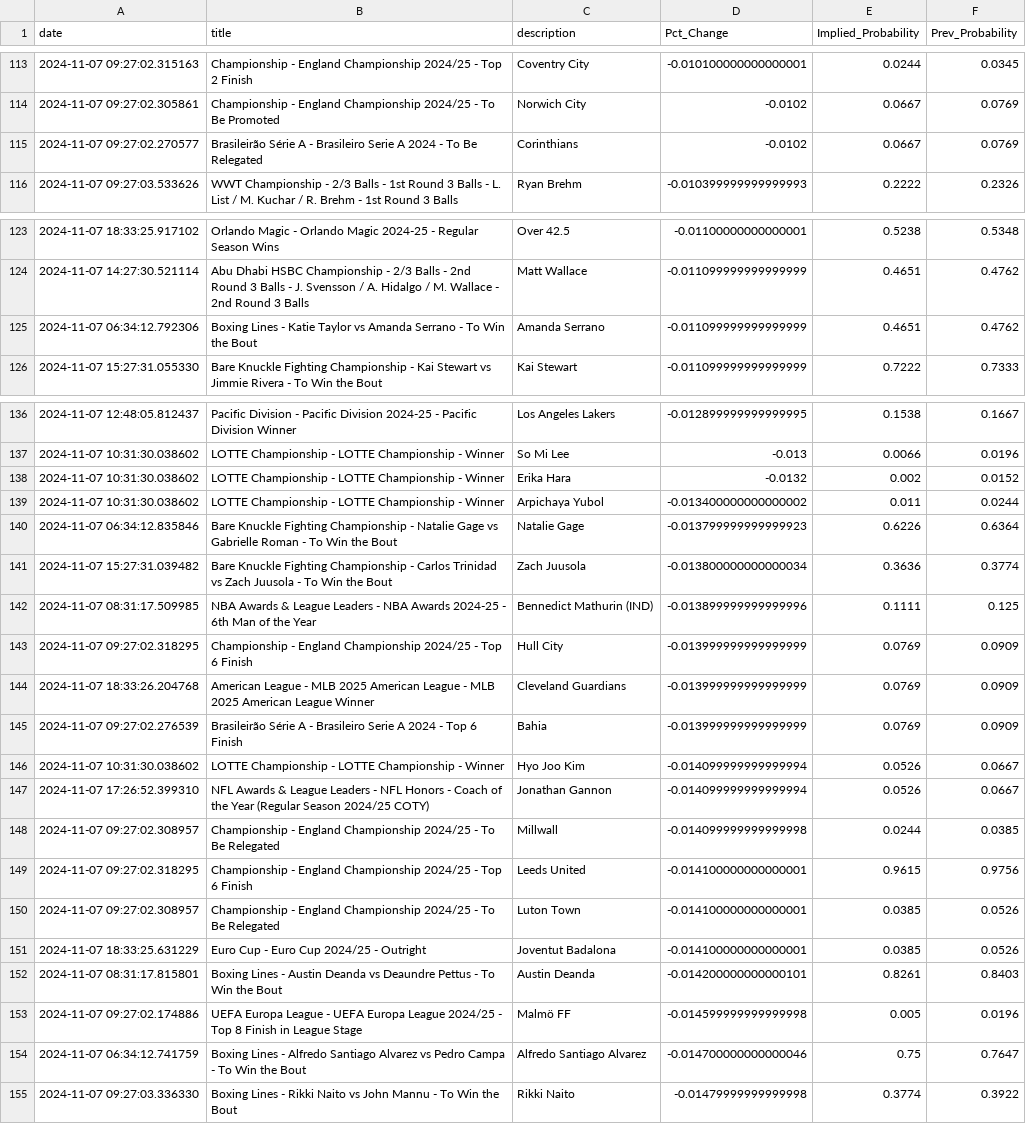
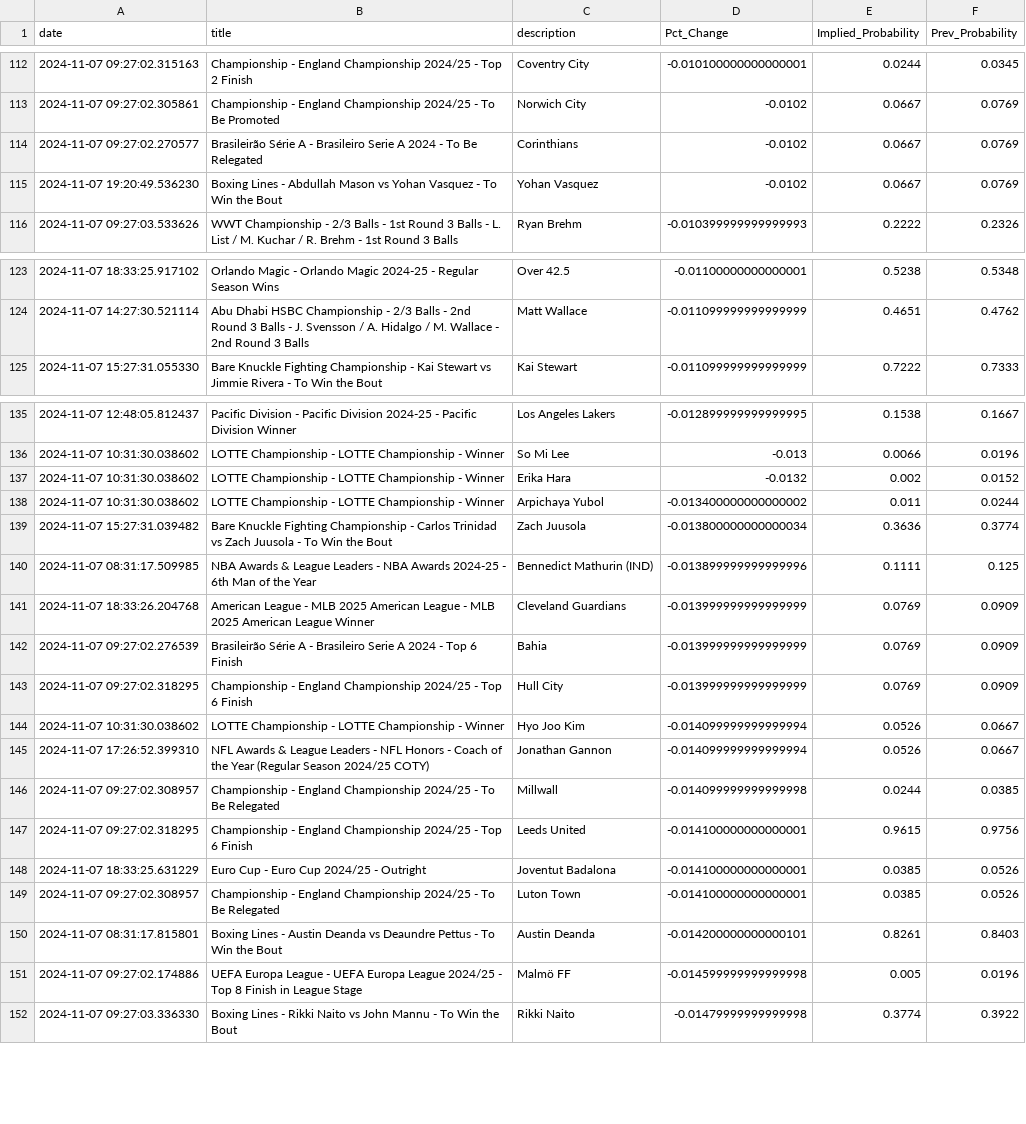
Before and after one commit to aaroncolesmith/data_load, a CSV file: data/bovada_scatter.csv, drawn as a sheet; only a part is shown, gaps mark what is left out; the diff covers the shown part only.

Commit message:
Update data

```diff
--- a/data/bovada_scatter.csv
+++ b/data/bovada_scatter.csv
@@ -115,2 +114,3 @@ date,title,description,Pct_Change,Implied_Probability,Prev_Probability
 2024-11-07 09:27:02.270577,Brasileirão Série A - Brasileiro Serie A 2024 - To Be Relegated,Corinthians,-0.0102,0.0667,0.0769
+2024-11-07 19:20:49.536230,Boxing Lines - Abdullah Mason vs Yohan Vasquez - To Win the Bout,Yohan Vasquez,-0.0102,0.0667,0.0769
 2024-11-07 09:27:03.533626,WWT Championship - 2/3 Balls - 1st Round 3 Balls - L. List / M. Kuchar / R. Brehm - 1st Round 3 Balls,Ryan Brehm,-0.010399999999999993,0.2222,0.2326
@@ -124,3 +124,2 @@ date,title,description,Pct_Change,Implied_Probability,Prev_Probability
 2024-11-07 14:27:30.521114,Abu Dhabi HSBC Championship - 2/3 Balls - 2nd Round 3 Balls - J. Svensson / A. Hidalgo / M. Wallace - 2nd Round 3 Balls,Matt Wallace,-0.011099999999999999,0.4651,0.4762
-2024-11-07 06:34:12.792306,Boxing Lines - Katie Taylor vs Amanda Serrano - To Win the Bout,Amanda Serrano,-0.011099999999999999,0.4651,0.4762
 2024-11-07 15:27:31.055330,Bare Knuckle Fighting Championship - Kai Stewart vs Jimmie Rivera - To Win the Bout,Kai Stewart,-0.011099999999999999,0.7222,0.7333
@@ -139,8 +138,7 @@ date,title,description,Pct_Change,Implied_Probability,Prev_Probability
 2024-11-07 10:31:30.038602,LOTTE Championship - LOTTE Championship - Winner,Arpichaya Yubol,-0.013400000000000002,0.011,0.0244
-2024-11-07 06:34:12.835846,Bare Knuckle Fighting Championship - Natalie Gage vs Gabrielle Roman - To Win the Bout,Natalie Gage,-0.013799999999999923,0.6226,0.6364
 2024-11-07 15:27:31.039482,Bare Knuckle Fighting Championship - Carlos Trinidad vs Zach Juusola - To Win the Bout,Zach Juusola,-0.013800000000000034,0.3636,0.3774
 2024-11-07 08:31:17.509985,NBA Awards & League Leaders - NBA Awards 2024-25 - 6th Man of the Year,Bennedict Mathurin (IND),-0.013899999999999996,0.1111,0.125
-2024-11-07 09:27:02.318295,Championship - England Championship 2024/25 - Top 6 Finish,Hull City,-0.013999999999999999,0.0769,0.0909
 2024-11-07 18:33:26.204768,American League - MLB 2025 American League - MLB 2025 American League Winner,Cleveland Guardians,-0.013999999999999999,0.0769,0.0909
 2024-11-07 09:27:02.276539,Brasileirão Série A - Brasileiro Serie A 2024 - Top 6 Finish,Bahia,-0.013999999999999999,0.0769,0.0909
+2024-11-07 09:27:02.318295,Championship - England Championship 2024/25 - Top 6 Finish,Hull City,-0.013999999999999999,0.0769,0.0909
 2024-11-07 10:31:30.038602,LOTTE Championship - LOTTE Championship - Winner,Hyo Joo Kim,-0.014099999999999994,0.0526,0.0667
@@ -149,7 +147,6 @@ date,title,description,Pct_Change,Implied_Probability,Prev_Probability
 2024-11-07 09:27:02.318295,Championship - England Championship 2024/25 - Top 6 Finish,Leeds United,-0.014100000000000001,0.9615,0.9756
+2024-11-07 18:33:25.631229,Euro Cup - Euro Cup 2024/25 - Outright,Joventut Badalona,-0.014100000000000001,0.0385,0.0526
 2024-11-07 09:27:02.308957,Championship - England Championship 2024/25 - To Be Relegated,Luton Town,-0.014100000000000001,0.0385,0.0526
-2024-11-07 18:33:25.631229,Euro Cup - Euro Cup 2024/25 - Outright,Joventut Badalona,-0.014100000000000001,0.0385,0.0526
 2024-11-07 08:31:17.815801,Boxing Lines - Austin Deanda vs Deaundre Pettus - To Win the Bout,Austin Deanda,-0.014200000000000101,0.8261,0.8403
 2024-11-07 09:27:02.174886,UEFA Europa League - UEFA Europa League 2024/25 - Top 8 Finish in League Stage,Malmö FF,-0.014599999999999998,0.005,0.0196
-2024-11-07 06:34:12.741759,Boxing Lines - Alfredo Santiago Alvarez vs Pedro Campa - To Win the Bout,Alfredo Santiago Alvarez,-0.014700000000000046,0.75,0.7647
 2024-11-07 09:27:03.336330,Boxing Lines - Rikki Naito vs John Mannu - To Win the Bout,Rikki Naito,-0.01479999999999998,0.3774,0.3922
```
Also changed, not shown: 1 removed row and 16 moved rows elsewhere in this file, 1 other file.
